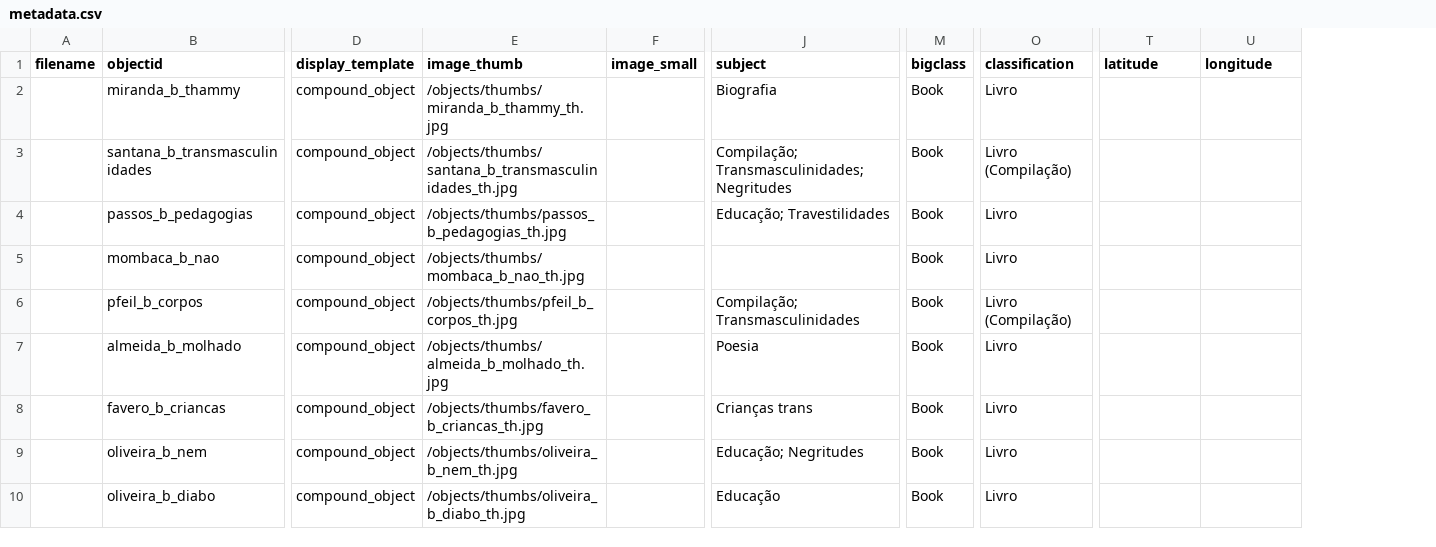
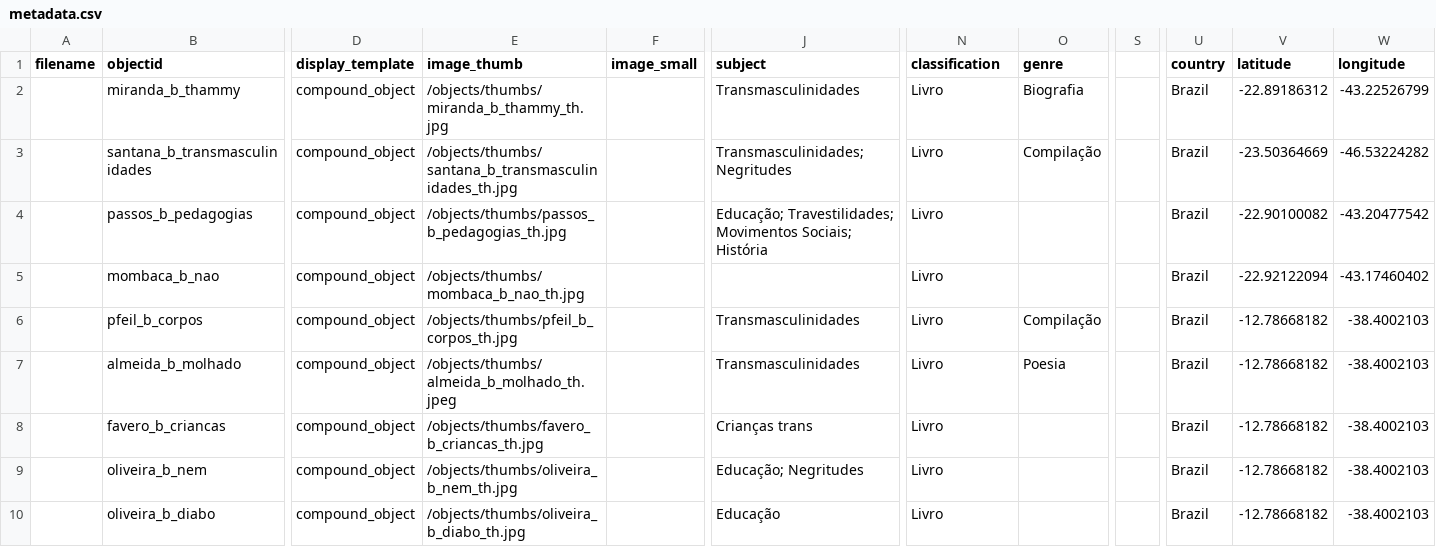
Before and after one commit to kam535/biblitrans, a CSV file: _data/metadata.csv, drawn as a sheet; only a part is shown, gaps mark what is left out; removed rows and columns are numbered as before the commit, all else as after; the diff covers the shown part only; the diff names each change by its address in the sheet, - before the commit and + after, or states it on an @@ line.

```diff
--- a/_data/metadata.csv
+++ b/_data/metadata.csv
-column M (bigclass), rows 2-10: all Book
+column O (genre), rows 2-7: Biografia | Compilação |  |  | Compilação | Poesia
+column S, empty
+column U (country), rows 2-10: all Brazil
-J2 (subject): Biografia
+J2 (subject): Transmasculinidades
-V2 (latitude): (empty)
+V2 (latitude): -22.89186312
-W2 (longitude): (empty)
+W2 (longitude): -43.22526799
-J3 (subject): Compilação; Transmasculinidades; Negritudes
+J3 (subject): Transmasculinidades; Negritudes
-N3 (classification): Livro (Compilação)
+N3 (classification): Livro
-V3 (latitude): (empty)
+V3 (latitude): -23.50364669
-W3 (longitude): (empty)
+W3 (longitude): -46.53224282
-J4 (subject): Educação; Travestilidades
+J4 (subject): Educação; Travestilidades; Movimentos Sociais; História
-V4 (latitude): (empty)
+V4 (latitude): -22.90100082
-W4 (longitude): (empty)
+W4 (longitude): -43.20477542
-V5 (latitude): (empty)
+V5 (latitude): -22.92122094
-W5 (longitude): (empty)
+W5 (longitude): -43.17460402
-J6 (subject): Compilação; Transmasculinidades
+J6 (subject): Transmasculinidades
-N6 (classification): Livro (Compilação)
+N6 (classification): Livro
-V6:V10 (latitude): (empty)
+V6:V10 (latitude): -12.78668182
-W6:W10 (longitude): (empty)
+W6:W10 (longitude): -38.4002103
-E7 (image_thumb): /objects/thumbs/almeida_b_molhado_th.jpg
+E7 (image_thumb): /objects/thumbs/almeida_b_molhado_th.jpeg
-J7 (subject): Poesia
+J7 (subject): Transmasculinidades
```
Also changed, not shown: 64 edited cells elsewhere in this file, _data/config-browse.csv, _data/config-metadata.csv, 11 other files.
